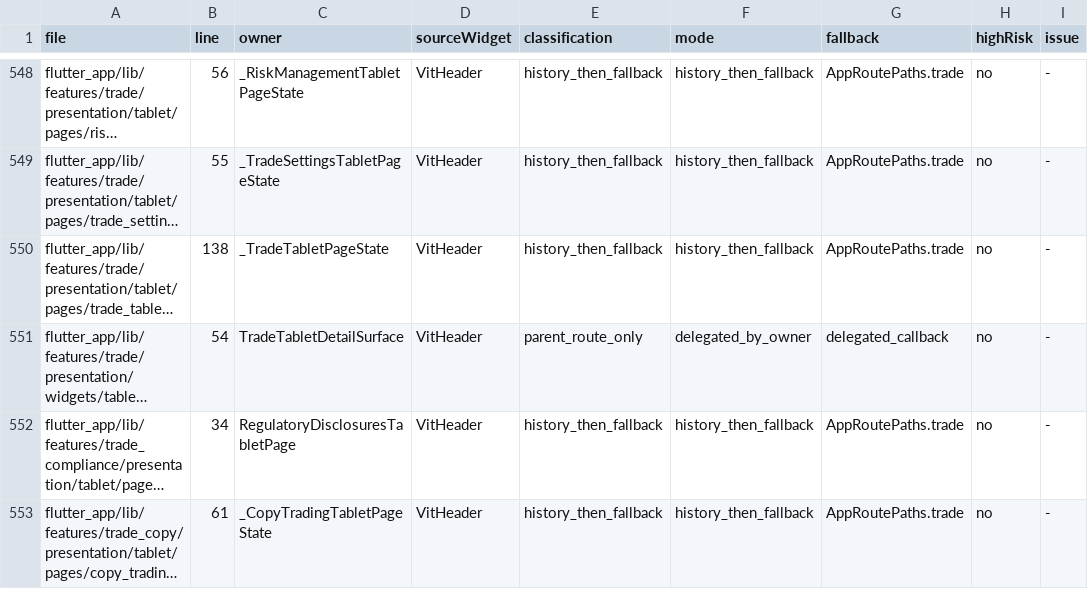
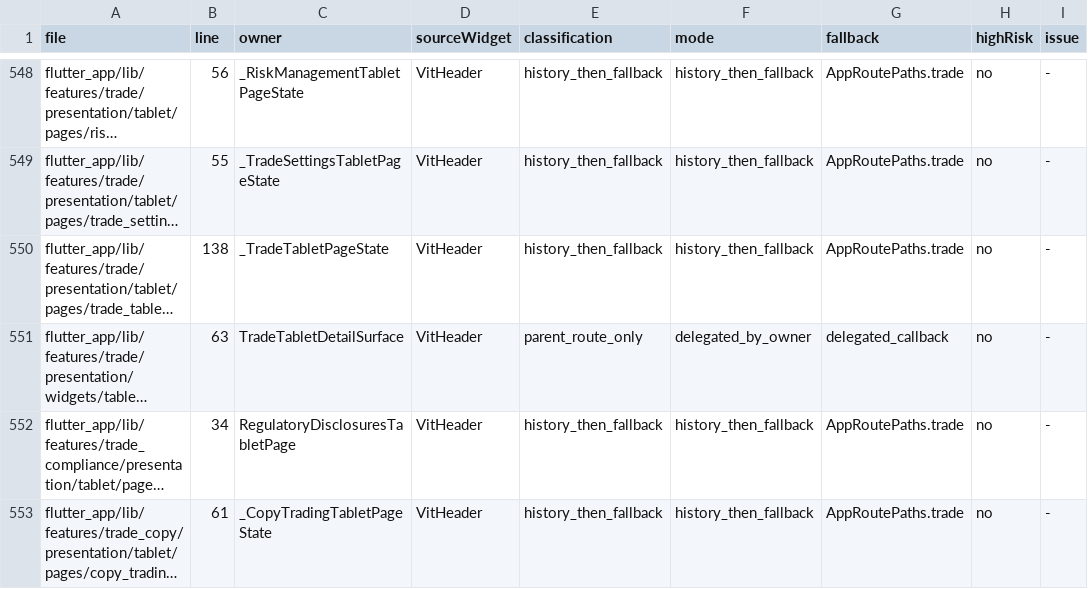
Before and after one commit to LonelyTraderBay/vittrade-flutter, a CSV file: docs/02_FLUTTER_MIGRATION/audits/VitTrade-Header-Back-Navigation-Behavior-Audit.csv, drawn as a sheet; only a part is shown, gaps mark what is left out; long unchanged cells end in …; the diff names each change by its address in the sheet, - before the commit and + after, or states it on an @@ line.

Commit message:
Regen artifact top header action + back navigation sau đợt ghim footer trade

```diff
--- a/docs/02_FLUTTER_MIGRATION/audits/VitTrade-Header-Back-Navigation-Behavior-Audit.csv
+++ b/docs/02_FLUTTER_MIGRATION/audits/VitTrade-Header-Back-Navigation-Behavior-Audit.csv
-B551 (line): 54
+B551 (line): 63
```
Also changed, not shown: docs/02_FLUTTER_MIGRATION/audits/VitTrade-Top-Header-Action-Audit.csv, 2 other files.
